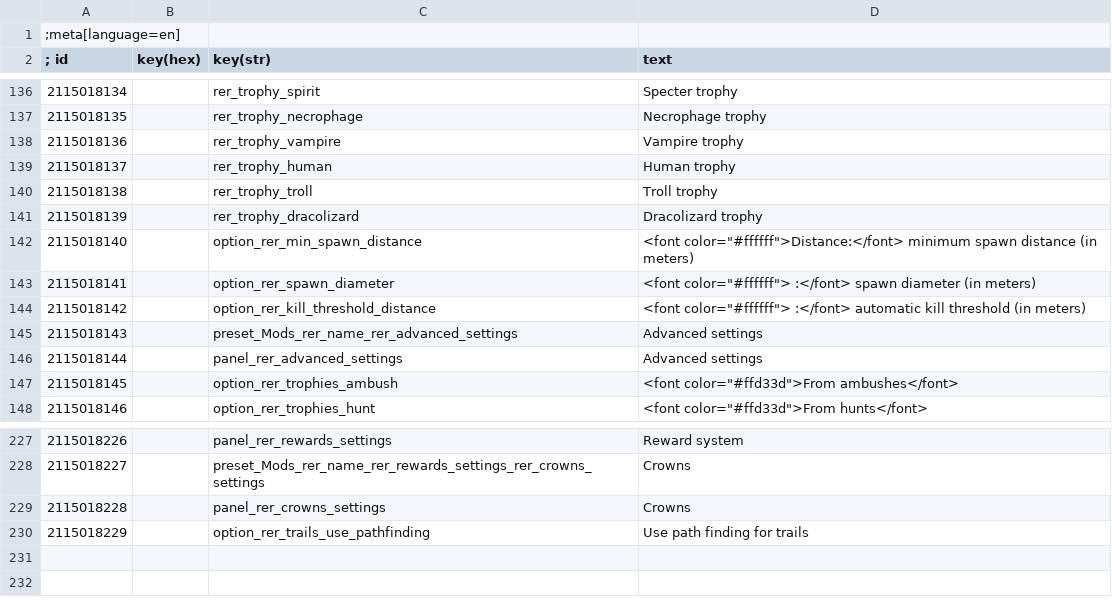
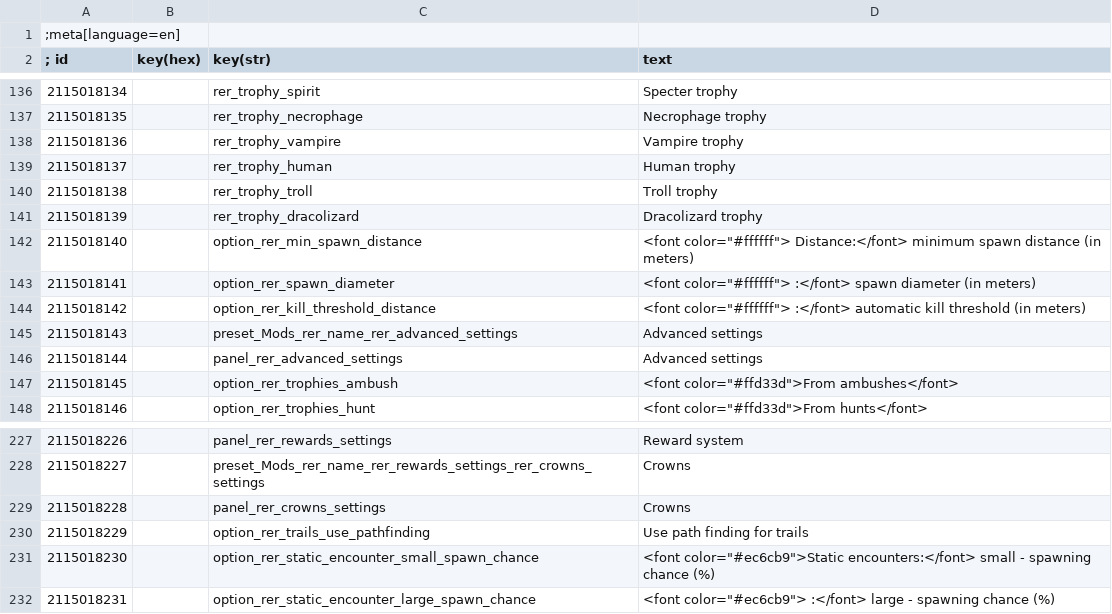
Before and after one commit to Aelto/tw3-random-encounters-reworked, a CSV file: strings/en.w3strings.csv, drawn as a sheet; only a part is shown, gaps mark what is left out; the diff names each change by its address in the sheet, - before the commit and + after, or states it on an @@ line.

Commit message:
#54 sliders to control static encounters spawn chances

```diff
--- a/strings/en.w3strings.csv
+++ b/strings/en.w3strings.csv
-D142 (text): <font color="#ffffff">Distance:</font> minimum spawn…
+D142 (text): <font color="#ffffff"> Distance:</font> minimum spawn…
+row 231: 2115018230 |  | option_rer_static_encounter_small_spawn_chance | <font color="#ec6cb9">Static encounters:</font> small - spawning chance (%)
+row 232: 2115018231 |  | option_rer_static_encounter_large_spawn_chance | <font color="#ec6cb9"> :</font> large - spawning chance (%)
```
Also changed, not shown: 2 other files.
